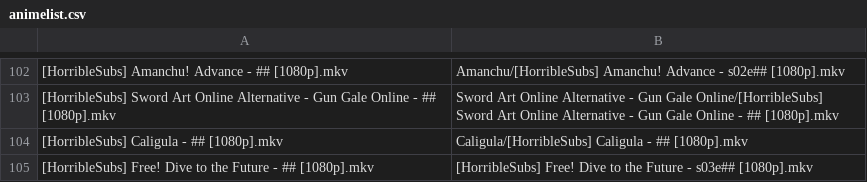
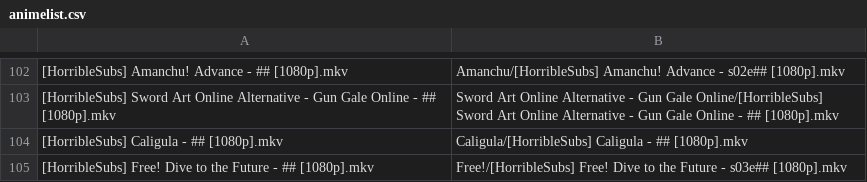
Before and after one commit to SlyBlueFox/tardis, a CSV file: animelist.csv, drawn as a sheet; only a part is shown, gaps mark what is left out.

Commit message:
Update animelist.csv

```diff
--- a/animelist.csv
+++ b/animelist.csv
@@ -104,2 +104,2 @@
 "[HorribleSubs] Caligula - ## [1080p].mkv","Caligula/[HorribleSubs] Caligula - ## [1080p].mkv"
-"[HorribleSubs] Free! Dive to the Future - ## [1080p].mkv","[HorribleSubs] Free! Dive to the Future - s03e## [1080p].mkv"
+"[HorribleSubs] Free! Dive to the Future - ## [1080p].mkv","Free!/[HorribleSubs] Free! Dive to the Future - s03e## [1080p].mkv"
```
